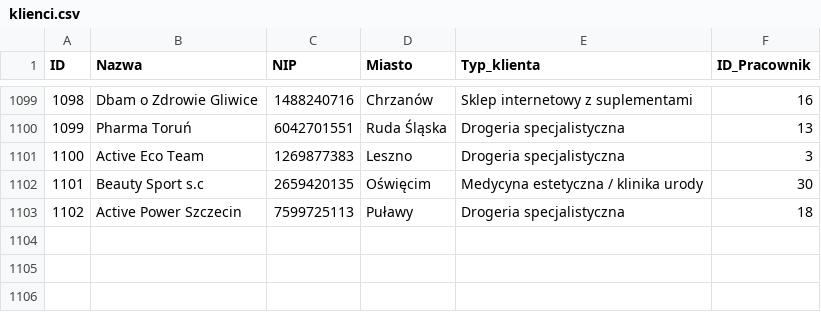
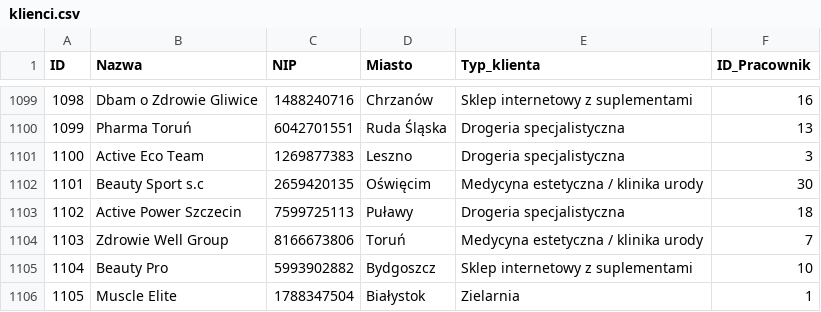
Before and after one commit to abazela/generator-danych, a CSV file: dane_csv/klienci.csv, drawn as a sheet; only a part is shown, gaps mark what is left out; the diff names each change by its address in the sheet, - before the commit and + after, or states it on an @@ line.

```diff
--- a/dane_csv/klienci.csv
+++ b/dane_csv/klienci.csv
+row 1104: 1103 | Zdrowie Well Group | 8166673806 | Toruń | Medycyna estetyczna / klinika urody | 7
+row 1105: 1104 | Beauty Pro | 5993902882 | Bydgoszcz | Sklep internetowy z suplementami | 10
+row 1106: 1105 | Muscle Elite | 1788347504 | Białystok | Zielarnia | 1
```
Also changed, not shown: dane_csv/pozycje_zamowienie.csv, dane_csv/zamowienia.csv.
